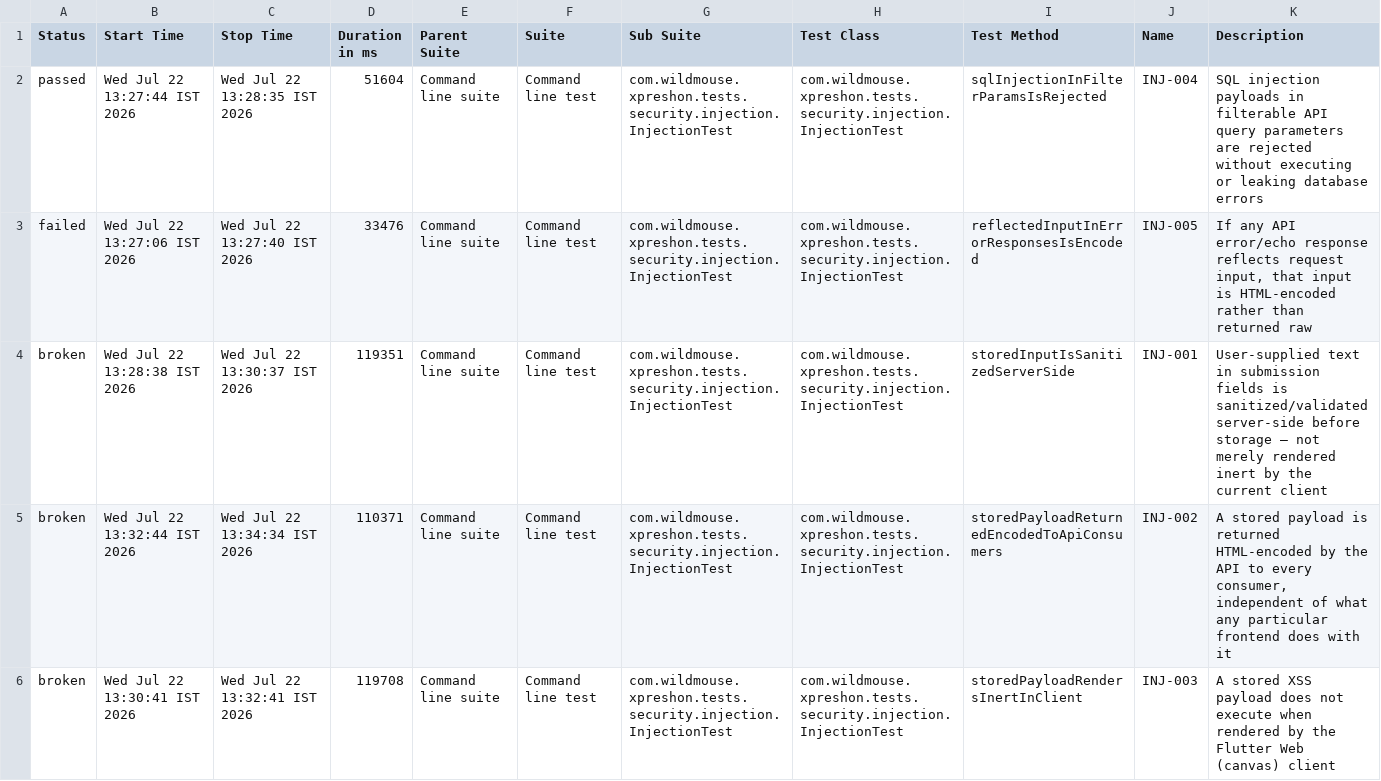
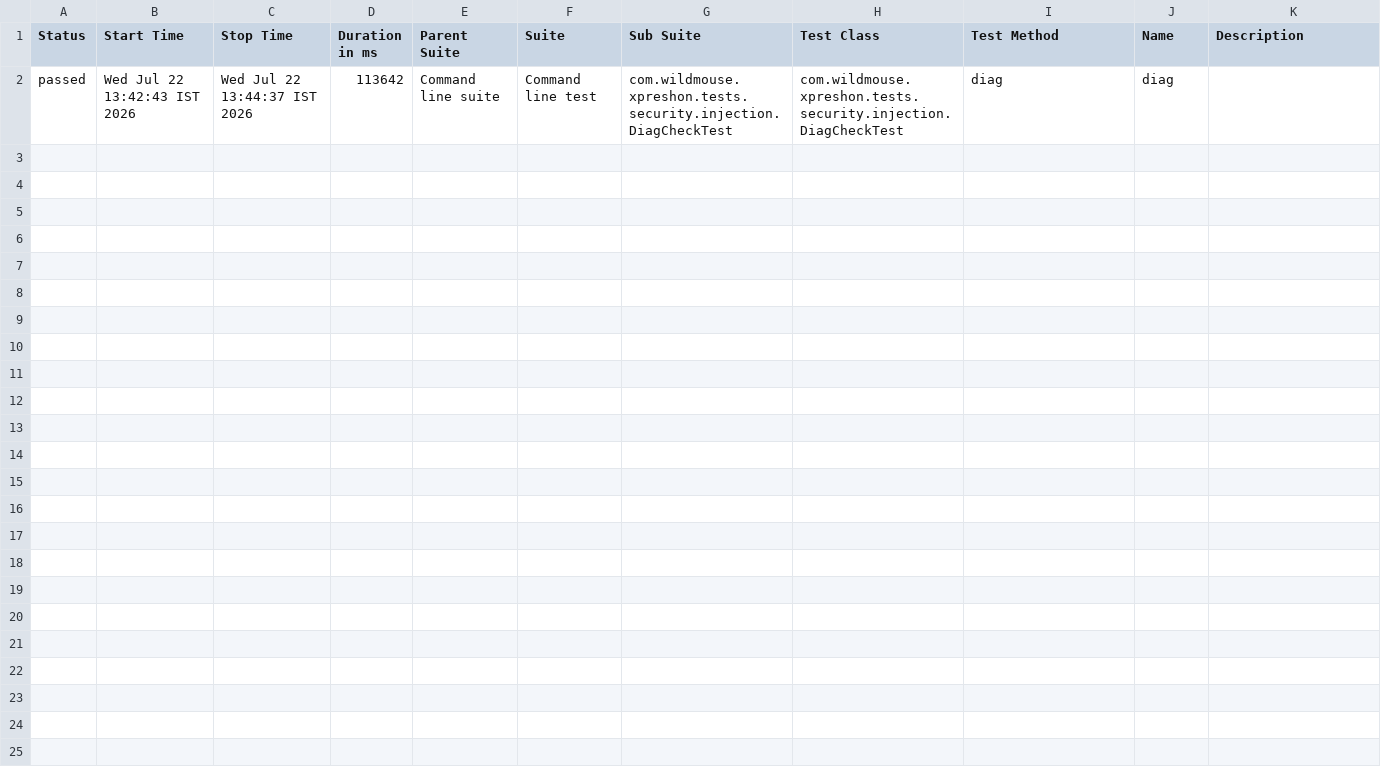
Before and after one commit to sarandadanika/wm-test-report, a CSV file: releases/release-01/data/suites.csv, drawn as a sheet.

Commit message:
release-01 - 28/35 passed (2026-07-22 13:44)

```diff
--- a/releases/release-01/data/suites.csv
+++ b/releases/release-01/data/suites.csv
@@ -1,6 +1,2 @@
 "Status","Start Time","Stop Time","Duration in ms","Parent Suite","Suite","Sub Suite","Test Class","Test Method","Name","Description"
-"passed","Wed Jul 22 13:27:44 IST 2026","Wed Jul 22 13:28:35 IST 2026","51604","Command line suite","Command line test","com.wildmouse.xpreshon.tests.security.injection.InjectionTest","com.wildmouse.xpreshon.tests.security.injection.InjectionTest","sqlInjectionInFilterParamsIsRejected","INJ-004","SQL injection payloads in filterable API query parameters are rejected without executing or leaking database errors"
-"failed","Wed Jul 22 13:27:06 IST 2026","Wed Jul 22 13:27:40 IST 2026","33476","Command line suite","Command line test","com.wildmouse.xpreshon.tests.security.injection.InjectionTest","com.wildmouse.xpreshon.tests.security.injection.InjectionTest","reflectedInputInErrorResponsesIsEncoded","INJ-005","If any API error/echo response reflects request input, that input is HTML-encoded rather than returned raw"
-"broken","Wed Jul 22 13:28:38 IST 2026","Wed Jul 22 13:30:37 IST 2026","119351","Command line suite","Command line test","com.wildmouse.xpreshon.tests.security.injection.InjectionTest","com.wildmouse.xpreshon.tests.security.injection.InjectionTest","storedInputIsSanitizedServerSide","INJ-001","User-supplied text in submission fields is sanitized/validated server-side before storage — not merely rendered inert by the current client"
-"broken","Wed Jul 22 13:32:44 IST 2026","Wed Jul 22 13:34:34 IST 2026","110371","Command line suite","Command line test","com.wildmouse.xpreshon.tests.security.injection.InjectionTest","com.wildmouse.xpreshon.tests.security.injection.InjectionTest","storedPayloadReturnedEncodedToApiConsumers","INJ-002","A stored payload is returned HTML-encoded by the API to every consumer, independent of what any particular frontend does with it"
-"broken","Wed Jul 22 13:30:41 IST 2026","Wed Jul 22 13:32:41 IST 2026","119708","Command line suite","Command line test","com.wildmouse.xpreshon.tests.security.injection.InjectionTest","com.wildmouse.xpreshon.tests.security.injection.InjectionTest","storedPayloadRendersInertInClient","INJ-003","A stored XSS payload does not execute when rendered by the Flutter Web (canvas) client"
+"passed","Wed Jul 22 13:42:43 IST 2026","Wed Jul 22 13:44:37 IST 2026","113642","Command line suite","Command line test","com.wildmouse.xpreshon.tests.security.injection.DiagCheckTest","com.wildmouse.xpreshon.tests.security.injection.DiagCheckTest","diag","diag",""
```
Also changed, not shown: 50 other files.
